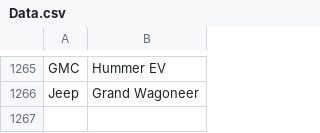
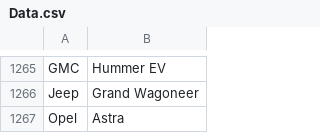
Before and after one commit to sanadbawab0/prnd, a CSV file: src/Data.csv, drawn as a sheet; only a part is shown, gaps mark what is left out.

```diff
--- a/src/Data.csv
+++ b/src/Data.csv
@@ -1266 +1266,2 @@ GMC,Hummer EV
 Jeep,Grand Wagoneer
+Opel,Astra
```
Also changed, not shown: 7 other files.
